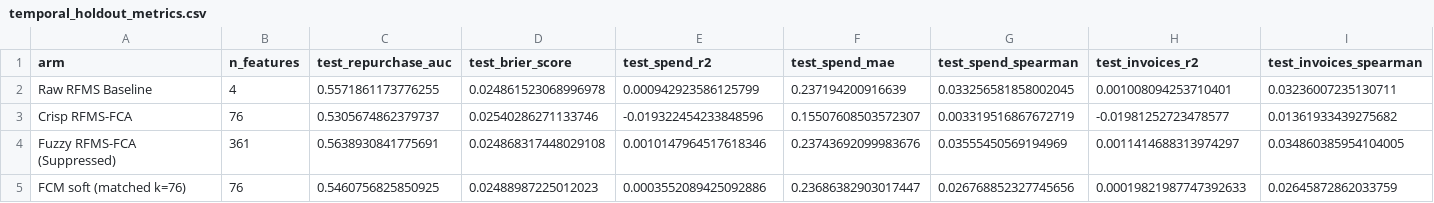
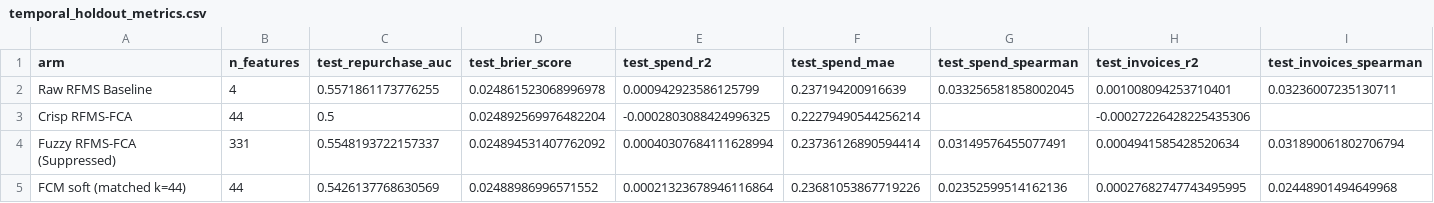
Before and after one commit to nandana-das/rfms-fuzzy-fca-segmentation, a CSV file: results/olist_rfms_comparison/temporal_holdout_metrics.csv, drawn as a sheet.

```diff
--- a/results/olist_rfms_comparison/temporal_holdout_metrics.csv
+++ b/results/olist_rfms_comparison/temporal_holdout_metrics.csv
@@ -2,4 +2,4 @@ arm,n_features,test_repurchase_auc,test_brier_score,test_spend_r2,test_spend_mae
 Raw RFMS Baseline,4,0.5571861173776255,0.024861523068996978,0.000942923586125799,0.237194200916639,0.033256581858002045,0.001008094253710401,0.03236007235130711
-Crisp RFMS-FCA,76,0.5305674862379737,0.02540286271133746,-0.019322454233848596,0.15507608503572307,0.003319516867672719,-0.01981252723478577,0.01361933439275682
-Fuzzy RFMS-FCA (Suppressed),361,0.5638930841775691,0.024868317448029108,0.0010147964517618346,0.23743692099983676,0.03555450569194969,0.0011414688313974297,0.034860385954104005
-FCM soft (matched k=76),76,0.5460756825850925,0.02488987225012023,0.0003552089425092886,0.23686382903017447,0.026768852327745656,0.00019821987747392633,0.02645872862033759
+Crisp RFMS-FCA,44,0.5,0.024892569976482204,-0.0002803088424996325,0.22279490544256214,,-0.00027226428225435306,
+Fuzzy RFMS-FCA (Suppressed),331,0.5548193722157337,0.024894531407762092,0.00040307684111628994,0.23736126890594414,0.03149576455077491,0.0004941585428520634,0.031890061802706794
+FCM soft (matched k=44),44,0.5426137768630569,0.02488986996571552,0.00021323678946116864,0.23681053867719226,0.02352599514162136,0.00027682747743495995,0.02448901494649968
```
Also changed, not shown: results/base_paper_numerical_comparison.csv, results/multisplit_validation/multisplit_summary.csv, 19 other files.
